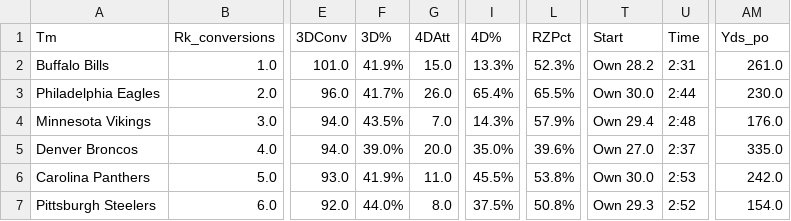
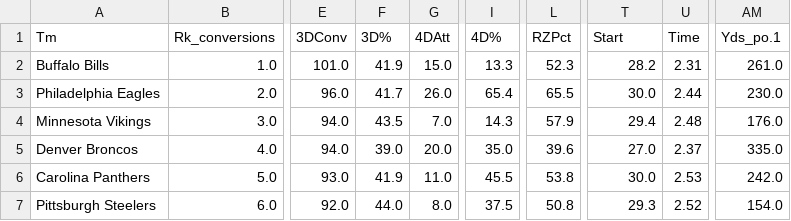
Before and after one commit to kahshiuhtang/Draft-Adivisor, a CSV file: Notebooks/Data/Merged/2017.csv, drawn as a sheet; only a part is shown, gaps mark what is left out; the diff covers the shown part only; the diff names each change by its address in the sheet, - before the commit and + after, or states it on an @@ line.

```diff
--- a/Notebooks/Data/Merged/2017.csv
+++ b/Notebooks/Data/Merged/2017.csv
-AM1: Yds_po
+AM1: Yds_po.1
-F2 (3D%): 41.9%
+F2 (3D%): 41.9
-I2 (4D%): 13.3%
+I2 (4D%): 13.3
-L2 (RZPct): 52.3%
+L2 (RZPct): 52.3
-T2 (Start): Own 28.2
+T2 (Start): 28.2
-U2 (Time): 2:31
+U2 (Time): 2.31
-F3 (3D%): 41.7%
+F3 (3D%): 41.7
-I3 (4D%): 65.4%
+I3 (4D%): 65.4
-L3 (RZPct): 65.5%
+L3 (RZPct): 65.5
-T3 (Start): Own 30.0
+T3 (Start): 30.0
-U3 (Time): 2:44
+U3 (Time): 2.44
-F4 (3D%): 43.5%
+F4 (3D%): 43.5
-I4 (4D%): 14.3%
+I4 (4D%): 14.3
-L4 (RZPct): 57.9%
+L4 (RZPct): 57.9
-T4 (Start): Own 29.4
+T4 (Start): 29.4
-U4 (Time): 2:48
+U4 (Time): 2.48
-F5 (3D%): 39.0%
+F5 (3D%): 39.0
-I5 (4D%): 35.0%
+I5 (4D%): 35.0
-L5 (RZPct): 39.6%
+L5 (RZPct): 39.6
-T5 (Start): Own 27.0
+T5 (Start): 27.0
-U5 (Time): 2:37
+U5 (Time): 2.37
-F6 (3D%): 41.9%
+F6 (3D%): 41.9
-I6 (4D%): 45.5%
+I6 (4D%): 45.5
-L6 (RZPct): 53.8%
+L6 (RZPct): 53.8
-T6 (Start): Own 30.0
+T6 (Start): 30.0
-U6 (Time): 2:53
+U6 (Time): 2.53
-F7 (3D%): 44.0%
+F7 (3D%): 44.0
-I7 (4D%): 37.5%
+I7 (4D%): 37.5
-L7 (RZPct): 50.8%
+L7 (RZPct): 50.8
-T7 (Start): Own 29.3
+T7 (Start): 29.3
-U7 (Time): 2:52
+U7 (Time): 2.52
```
Also changed, not shown: 130 edited cells elsewhere in this file, Notebooks/Data/Merged/2016.csv, Notebooks/Data/Merged/2018.csv, 10 other files.
